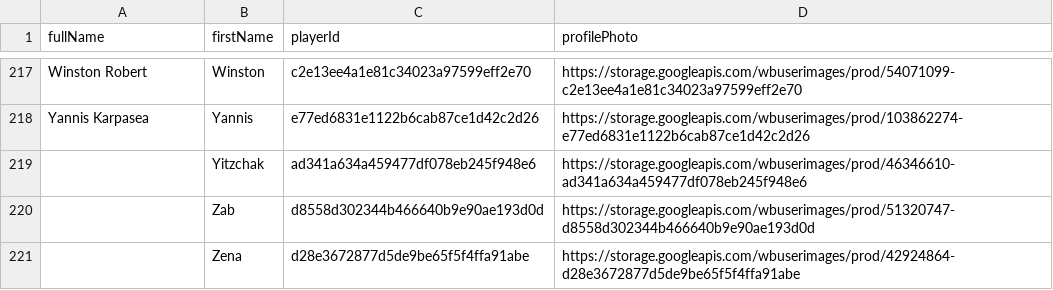
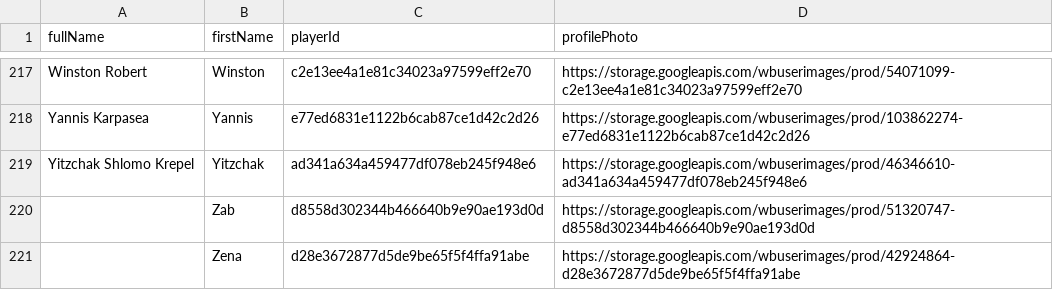
Before and after one commit to petrus1732/wordblitz, a CSV file: players.csv, drawn as a sheet; only a part is shown, gaps mark what is left out; the diff covers the shown part only.

```diff
--- a/players.csv
+++ b/players.csv
@@ -218,3 +218,3 @@ fullName,firstName,playerId,profilePhoto
 "Yannis Karpasea","Yannis","e77ed6831e1122b6cab87ce1d42c2d26","https://storage.googleapis.com/wbuserimages/prod/103862274-e77ed6831e1122b6cab87ce1d42c2d26"
-"","Yitzchak","ad341a634a459477df078eb245f948e6","https://storage.googleapis.com/wbuserimages/prod/46346610-ad341a634a459477df078eb245f948e6"
+"Yitzchak Shlomo Krepel","Yitzchak","ad341a634a459477df078eb245f948e6","https://storage.googleapis.com/wbuserimages/prod/46346610-ad341a634a459477df078eb245f948e6"
 "","Zab","d8558d302344b466640b9e90ae193d0d","https://storage.googleapis.com/wbuserimages/prod/51320747-d8558d302344b466640b9e90ae193d0d"
```
Also changed, not shown: 5 edited cells elsewhere in this file, 9 other files.
